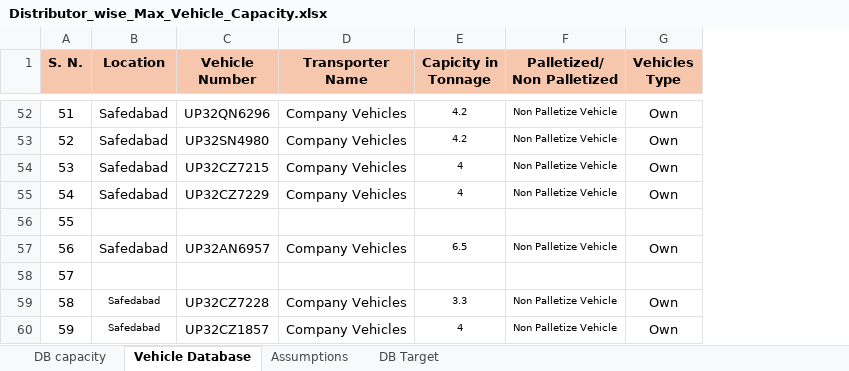
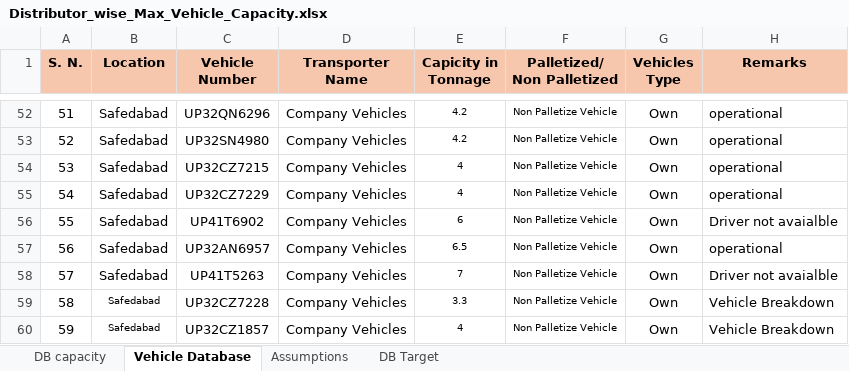
Before and after one commit to DeeAI-byte/TMS, an Excel workbook: data/Distributor_wise_Max_Vehicle_Capacity.xlsx, sheet Vehicle Database, drawn as a sheet; only a part is shown, gaps mark what is left out; values as stored, in another font and other column widths than the file's, no borders; the diff covers the shown part only; the diff names each change by its address in the sheet, - before the commit and + after, or states it on an @@ line.

```diff
--- a/data/Distributor_wise_Max_Vehicle_Capacity.xlsx (sheet Vehicle Database)
+++ b/data/Distributor_wise_Max_Vehicle_Capacity.xlsx (sheet Vehicle Database)
+column H (Remarks), rows 52-60: operational | operational | operational | operational | Driver not avaialble | operational | Driver not avaialble | Vehicle Breakdown | Vehicle Breakdown
-B56 (Location): (empty)
+B56 (Location): Safedabad
-C56 (Vehicle Number): (empty)
+C56 (Vehicle Number): UP41T6902
-D56 (Transporter Name): (empty)
+D56 (Transporter Name): Company Vehicles
-E56 (Capicity in Tonnage): (empty)
+E56 (Capicity in Tonnage): 6
-F56 (Palletized/ Non Palletized): (empty)
+F56 (Palletized/ Non Palletized): Non Palletize Vehicle
-G56 (Vehicles Type): (empty)
+G56 (Vehicles Type): Own
-B58 (Location): (empty)
+B58 (Location): Safedabad
-C58 (Vehicle Number): (empty)
+C58 (Vehicle Number): UP41T5263
-D58 (Transporter Name): (empty)
+D58 (Transporter Name): Company Vehicles
-E58 (Capicity in Tonnage): (empty)
+E58 (Capicity in Tonnage): 7
-F58 (Palletized/ Non Palletized): (empty)
+F58 (Palletized/ Non Palletized): Non Palletize Vehicle
-G58 (Vehicles Type): (empty)
+G58 (Vehicles Type): Own
```
Also changed, not shown: 36 edited cells elsewhere in this sheet, 2 other files.
